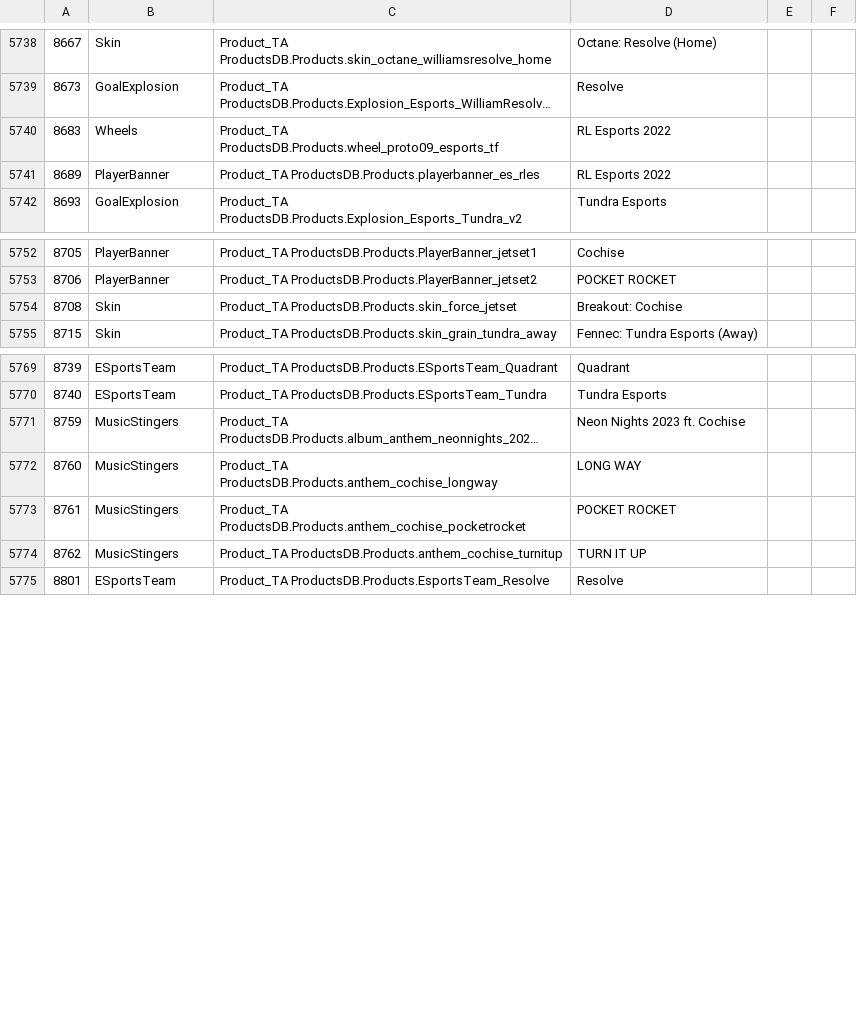
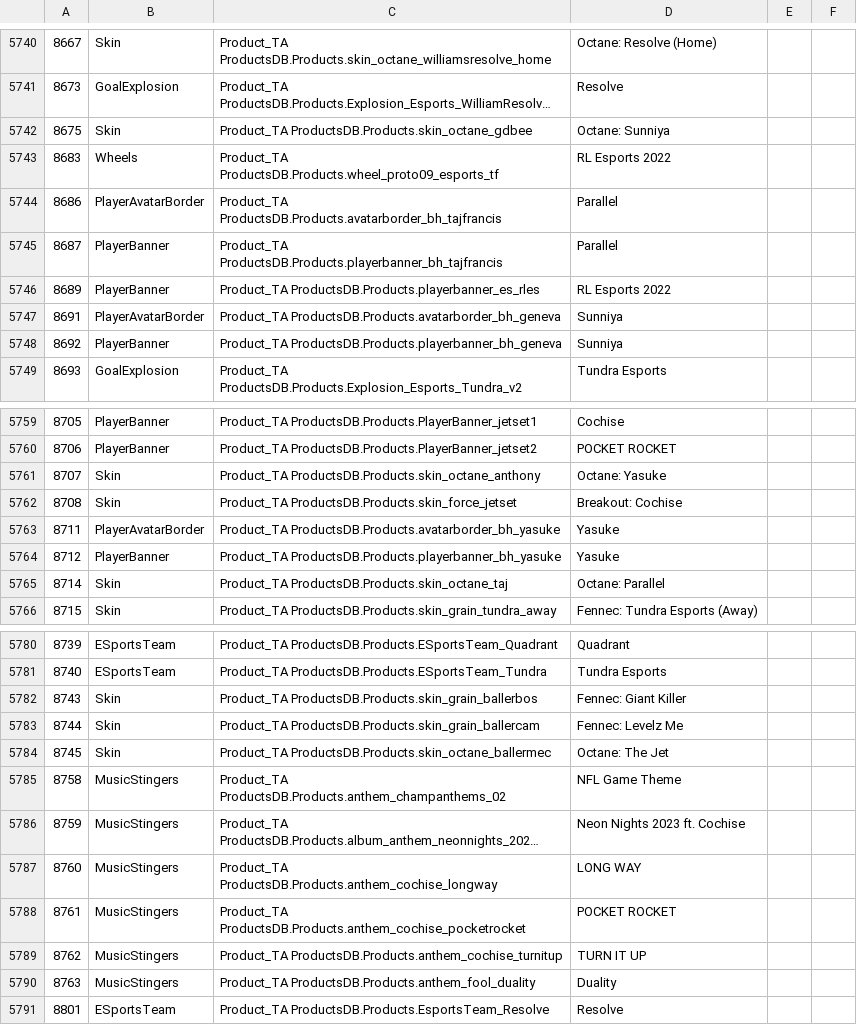
Before and after one commit to VirxEC/rlbot_gui_rust, a CSV file: assets/csv/items.csv, drawn as a sheet; only a part is shown, gaps mark what is left out; long unchanged cells end in …; the diff covers the shown part only; the diff names each change by its address in the sheet, - before the commit and + after, or states it on an @@ line.

Commit message:
1.0.40 (#40)
* Add new NFL items

* Add prototype event gui

* Update community events button

* Update sysinfo

* Bump version

```diff
--- a/assets/csv/items.csv
+++ b/assets/csv/items.csv
+row 5742: 8675 | Skin | Product_TA ProductsDB.Products.skin_octane_gdbee | Octane: Sunniya
+row 5744: 8686 | PlayerAvatarBorder | Product_TA ProductsDB.Products.avatarborder_bh_tajfrancis | Parallel
+row 5745: 8687 | PlayerBanner | Product_TA ProductsDB.Products.playerbanner_bh_tajfrancis | Parallel
+row 5747: 8691 | PlayerAvatarBorder | Product_TA ProductsDB.Products.avatarborder_bh_geneva | Sunniya
+row 5748: 8692 | PlayerBanner | Product_TA ProductsDB.Products.playerbanner_bh_geneva | Sunniya
+row 5761: 8707 | Skin | Product_TA ProductsDB.Products.skin_octane_anthony | Octane: Yasuke
+row 5763: 8711 | PlayerAvatarBorder | Product_TA ProductsDB.Products.avatarborder_bh_yasuke | Yasuke
+row 5764: 8712 | PlayerBanner | Product_TA ProductsDB.Products.playerbanner_bh_yasuke | Yasuke
+row 5765: 8714 | Skin | Product_TA ProductsDB.Products.skin_octane_taj | Octane: Parallel
+row 5782: 8743 | Skin | Product_TA ProductsDB.Products.skin_grain_ballerbos | Fennec: Giant Killer
+row 5783: 8744 | Skin | Product_TA ProductsDB.Products.skin_grain_ballercam | Fennec: Levelz Me
+row 5784: 8745 | Skin | Product_TA ProductsDB.Products.skin_octane_ballermec | Octane: The Jet
+row 5785: 8758 | MusicStingers | Product_TA ProductsDB.Products.anthem_champanthems_02 | NFL Game Theme
+row 5790: 8763 | MusicStingers | Product_TA ProductsDB.Products.anthem_fool_duality | Duality
```
Also changed, not shown: 2 added rows elsewhere in this file, 4 other files.
